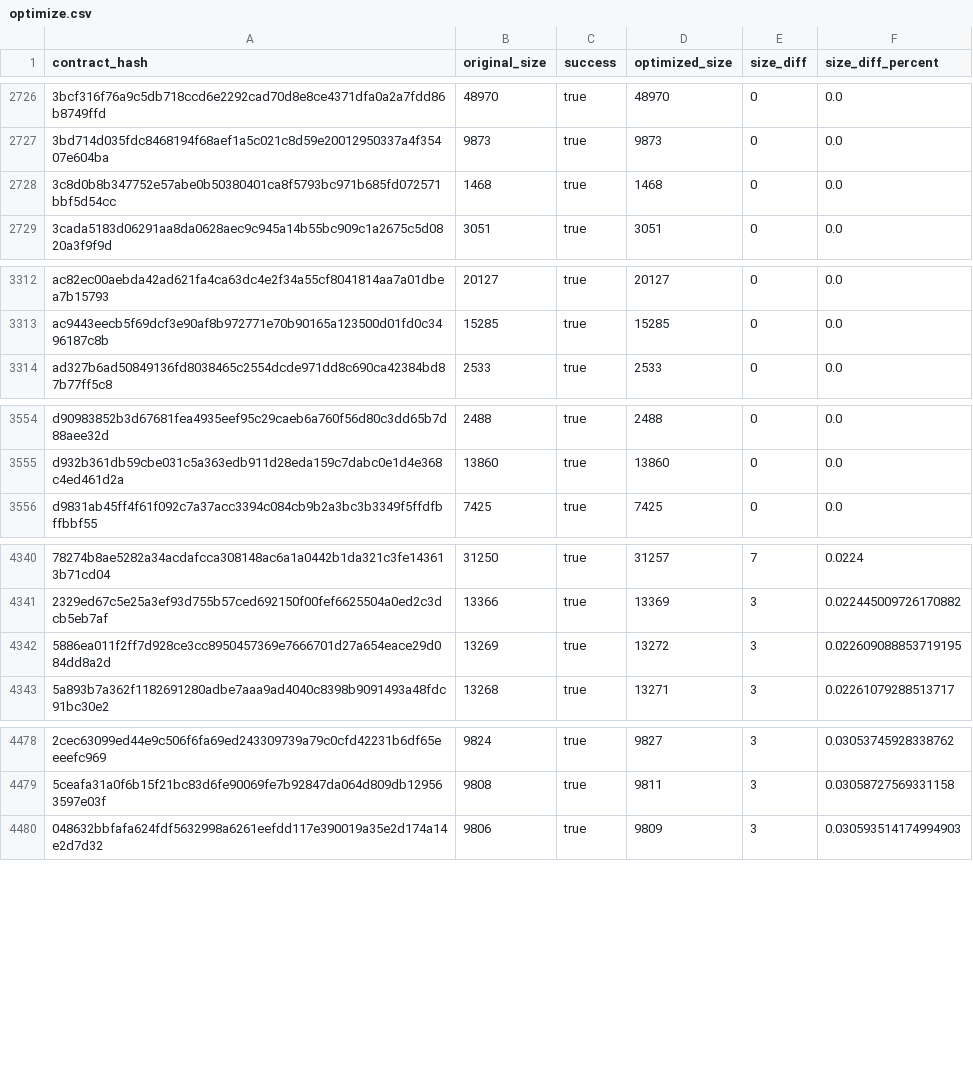
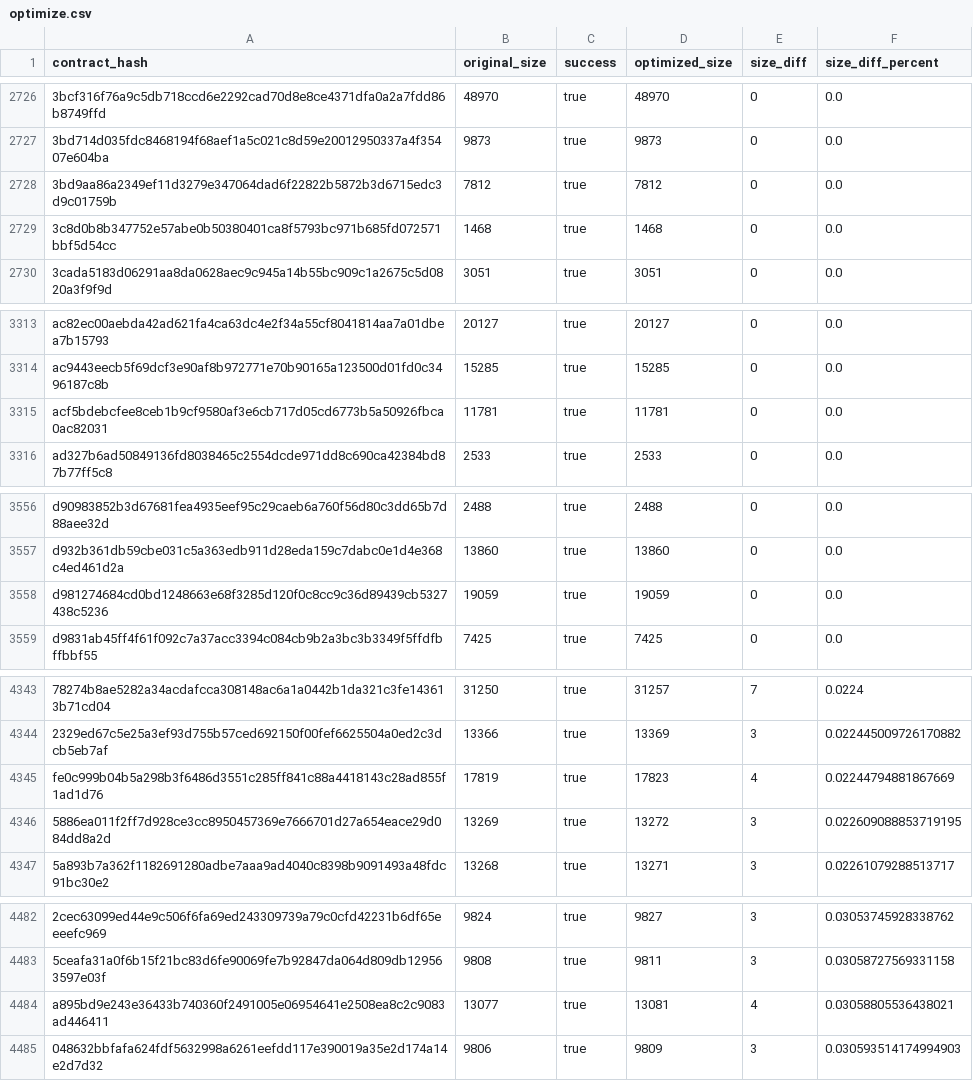
Before and after one commit to leighmcculloch/contract-wasms, a CSV file: analysis/optimize.csv, drawn as a sheet; only a part is shown, gaps mark what is left out; the diff names each change by its address in the sheet, - before the commit and + after, or states it on an @@ line.

```diff
--- a/analysis/optimize.csv
+++ b/analysis/optimize.csv
+row 2728: 3bd9aa86a2349ef11d3279e347064dad6f22822b5872b3d6715edc3d9c01759b | 7812 | true | 7812 | 0 | 0.0
+row 3315: acf5bdebcfee8ceb1b9cf9580af3e6cb717d05cd6773b5a50926fbca0ac82031 | 11781 | true | 11781 | 0 | 0.0
+row 3558: d981274684cd0bd1248663e68f3285d120f0c8cc9c36d89439cb5327438c5236 | 19059 | true | 19059 | 0 | 0.0
+row 4345: fe0c999b04b5a298b3f6486d3551c285ff841c88a4418143c28ad855f1ad1d76 | 17819 | true | 17823 | 4 | 0.02244794881867669
+row 4484: a895bd9e243e36433b740360f2491005e06954641e2508ea8c2c9083ad446411 | 13077 | true | 13081 | 4 | 0.03058805536438021
```
Also changed, not shown: analysis/count_instances_per_wasm.csv, analysis/dupe-code.csv, 48 other files.
